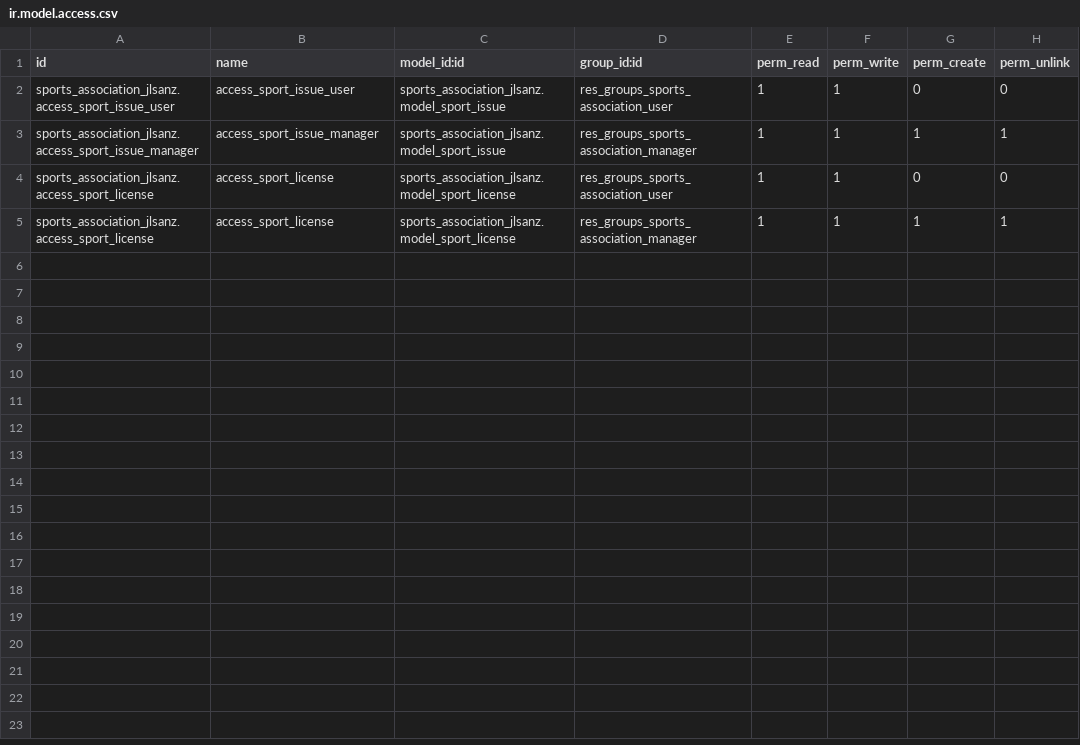
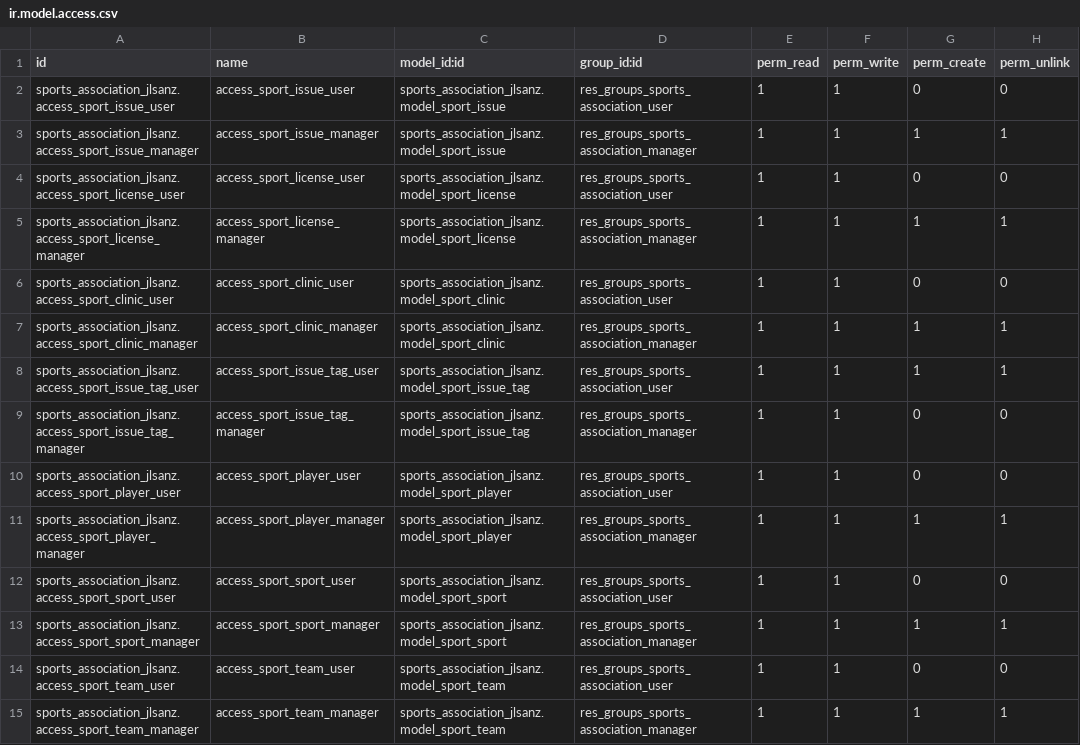
Before and after one commit to nachoserra-domatix/cursoaeodoo2024, a CSV file: sports_association_jlsanz/security/ir.model.access.csv, drawn as a sheet.

Commit message:
[ADD] Sport Management

```diff
--- a/sports_association_jlsanz/security/ir.model.access.csv
+++ b/sports_association_jlsanz/security/ir.model.access.csv
@@ -3,3 +3,13 @@ sports_association_jlsanz.access_sport_issue_user,access_sport_issue_user,sports
 sports_association_jlsanz.access_sport_issue_manager,access_sport_issue_manager,sports_association_jlsanz.model_sport_issue,res_groups_sports_association_manager,1,1,1,1
-sports_association_jlsanz.access_sport_license,access_sport_license,sports_association_jlsanz.model_sport_license,res_groups_sports_association_user,1,1,0,0
-sports_association_jlsanz.access_sport_license,access_sport_license,sports_association_jlsanz.model_sport_license,res_groups_sports_association_manager,1,1,1,1
+sports_association_jlsanz.access_sport_license_user,access_sport_license_user,sports_association_jlsanz.model_sport_license,res_groups_sports_association_user,1,1,0,0
+sports_association_jlsanz.access_sport_license_manager,access_sport_license_manager,sports_association_jlsanz.model_sport_license,res_groups_sports_association_manager,1,1,1,1
+sports_association_jlsanz.access_sport_clinic_user,access_sport_clinic_user,sports_association_jlsanz.model_sport_clinic,res_groups_sports_association_user,1,1,0,0
+sports_association_jlsanz.access_sport_clinic_manager,access_sport_clinic_manager,sports_association_jlsanz.model_sport_clinic,res_groups_sports_association_manager,1,1,1,1
+sports_association_jlsanz.access_sport_issue_tag_user,access_sport_issue_tag_user,sports_association_jlsanz.model_sport_issue_tag,res_groups_sports_association_user,1,1,1,1
+sports_association_jlsanz.access_sport_issue_tag_manager,access_sport_issue_tag_manager,sports_association_jlsanz.model_sport_issue_tag,res_groups_sports_association_manager,1,1,0,0
+sports_association_jlsanz.access_sport_player_user,access_sport_player_user,sports_association_jlsanz.model_sport_player,res_groups_sports_association_user,1,1,0,0
+sports_association_jlsanz.access_sport_player_manager,access_sport_player_manager,sports_association_jlsanz.model_sport_player,res_groups_sports_association_manager,1,1,1,1
+sports_association_jlsanz.access_sport_sport_user,access_sport_sport_user,sports_association_jlsanz.model_sport_sport,res_groups_sports_association_user,1,1,0,0
+sports_association_jlsanz.access_sport_sport_manager,access_sport_sport_manager,sports_association_jlsanz.model_sport_sport,res_groups_sports_association_manager,1,1,1,1
+sports_association_jlsanz.access_sport_team_user,access_sport_team_user,sports_association_jlsanz.model_sport_team,res_groups_sports_association_user,1,1,0,0
+sports_association_jlsanz.access_sport_team_manager,access_sport_team_manager,sports_association_jlsanz.model_sport_team,res_groups_sports_association_manager,1,1,1,1
```
Also changed, not shown: 18 other files.
